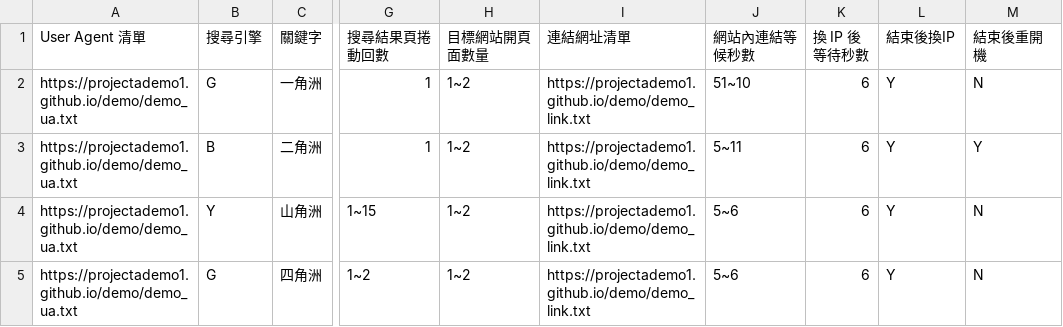
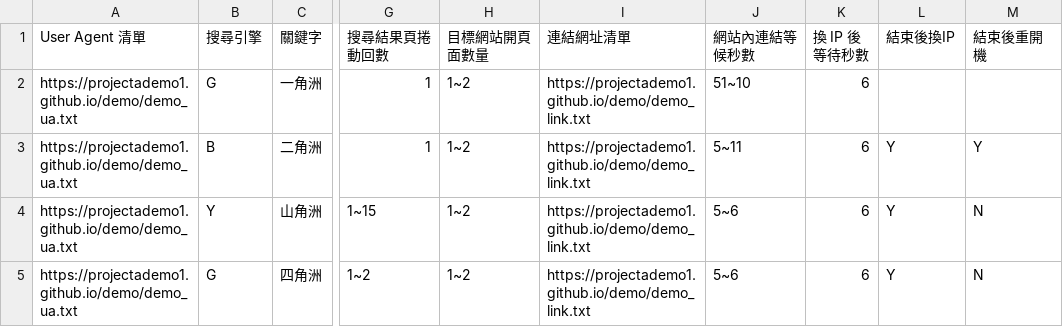
Before and after one commit to projectademo1/demo, a CSV file: demo.csv, drawn as a sheet; only a part is shown, gaps mark what is left out; the diff names each change by its address in the sheet, - before the commit and + after, or states it on an @@ line.

Commit message:
Update demo.csv

```diff
--- a/demo.csv
+++ b/demo.csv
-L2 (結束後換IP): Y
+L2 (結束後換IP): (empty)
-M2 (結束後重開機): N
+M2 (結束後重開機): (empty)
```
